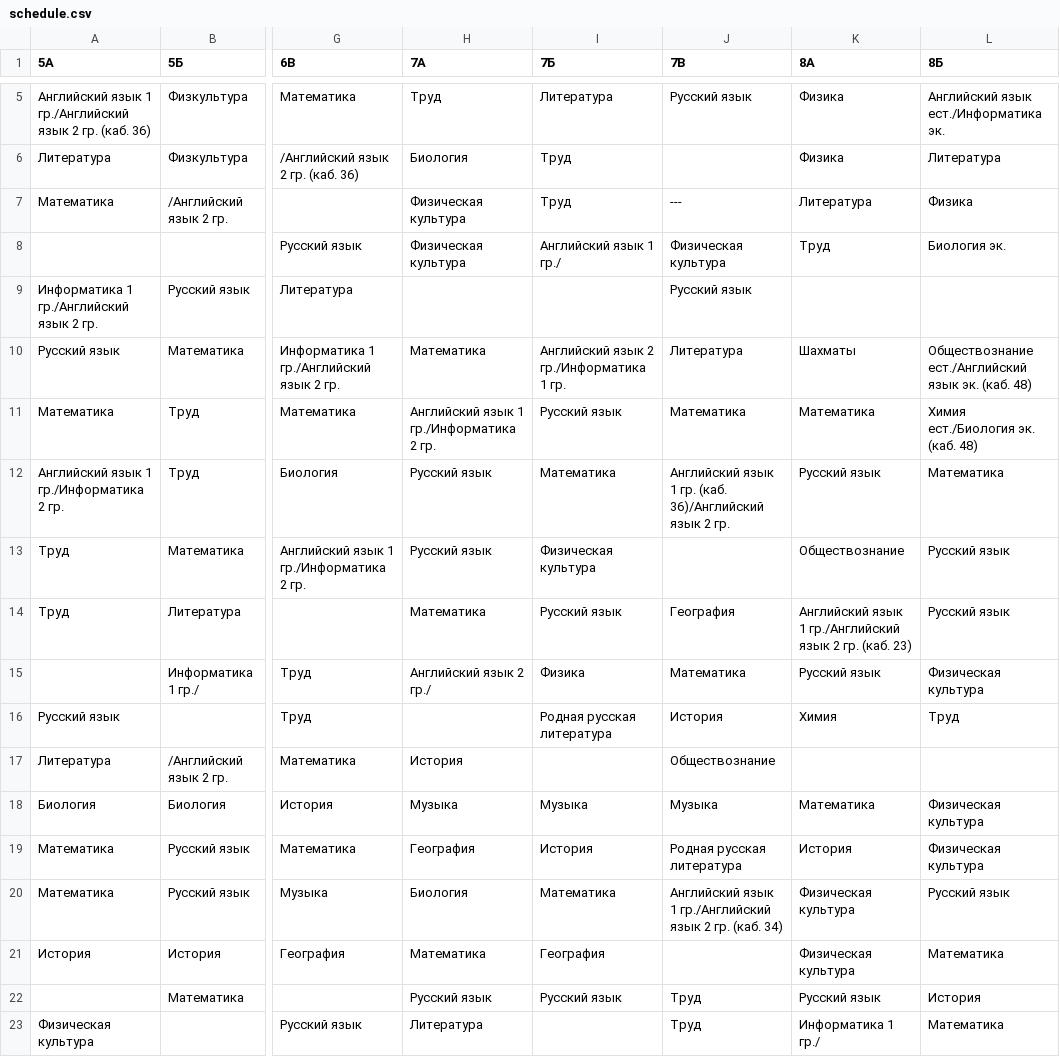
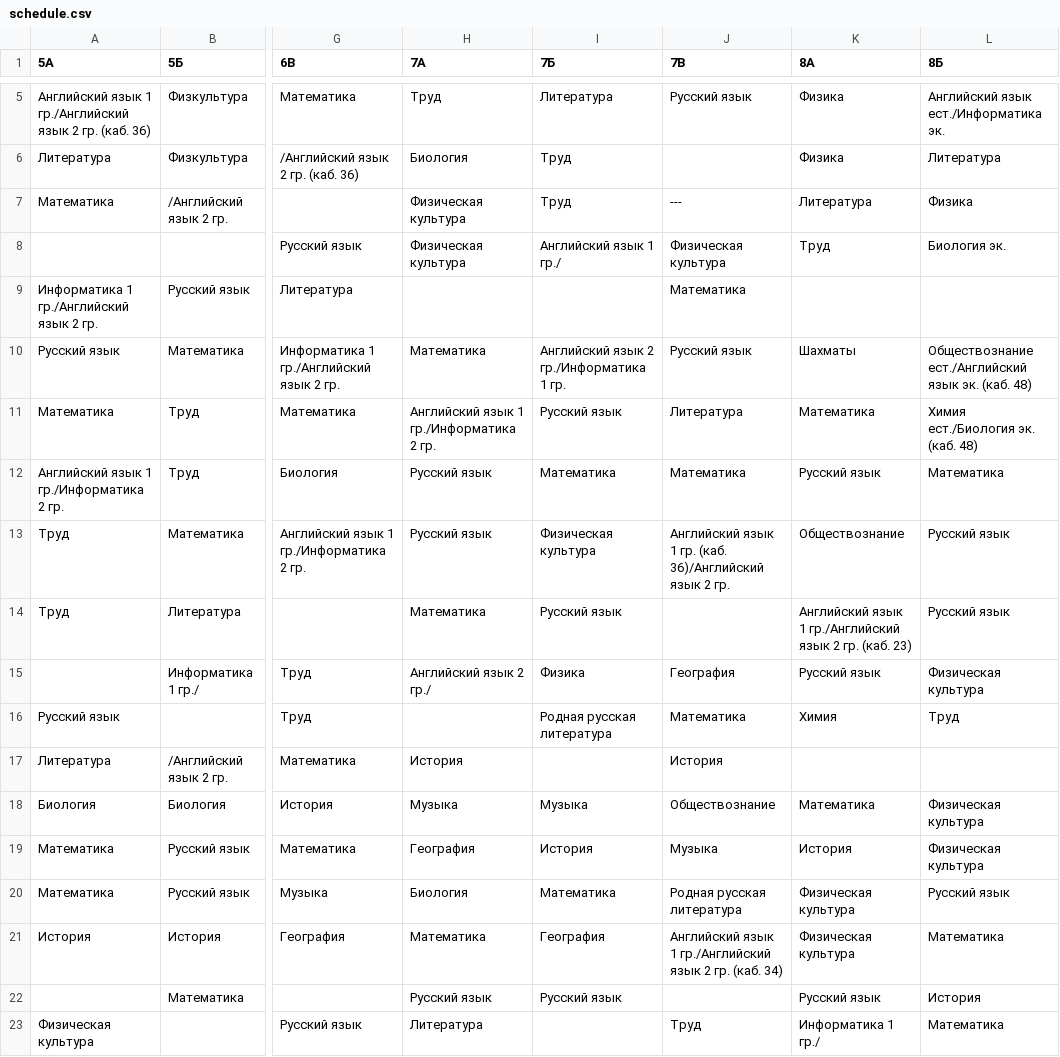
Before and after one commit to alexandra-farion/Learning_Web, a CSV file: scripts/schedule.csv, drawn as a sheet; only a part is shown, gaps mark what is left out; the diff covers the shown part only; the diff names each change by its address in the sheet, - before the commit and + after, or states it on an @@ line.

```diff
--- a/scripts/schedule.csv
+++ b/scripts/schedule.csv
-J9 (7В): Русский язык
+J9 (7В): Математика
-J10 (7В): Литература
+J10 (7В): Русский язык
-J11 (7В): Математика
+J11 (7В): Литература
-J12 (7В): Английский язык 1 гр. (каб. 36)/Английский язык 2 гр.
+J12 (7В): Математика
-J13 (7В): (empty)
+J13 (7В): Английский язык 1 гр. (каб. 36)/Английский язык 2 гр.
-J14 (7В): География
+J14 (7В): (empty)
-J15 (7В): Математика
+J15 (7В): География
-J16 (7В): История
+J16 (7В): Математика
-J17 (7В): Обществознание
+J17 (7В): История
-J18 (7В): Музыка
+J18 (7В): Обществознание
-J19 (7В): Родная русская литература
+J19 (7В): Музыка
-J20 (7В): Английский язык 1 гр./Английский язык 2 гр. (каб. 34)
+J20 (7В): Родная русская литература
-J21 (7В): (empty)
+J21 (7В): Английский язык 1 гр./Английский язык 2 гр. (каб. 34)
-J22 (7В): Труд
+J22 (7В): (empty)
```
Also changed, not shown: 21 edited cells elsewhere in this file, scripts/teachers.csv, 5 other files.
